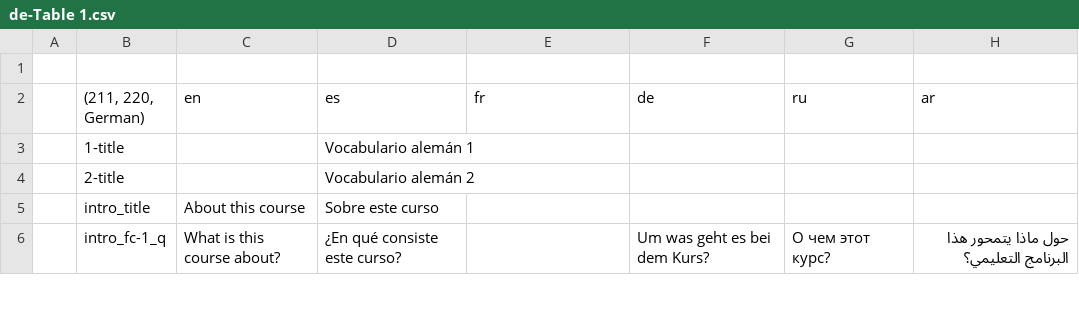
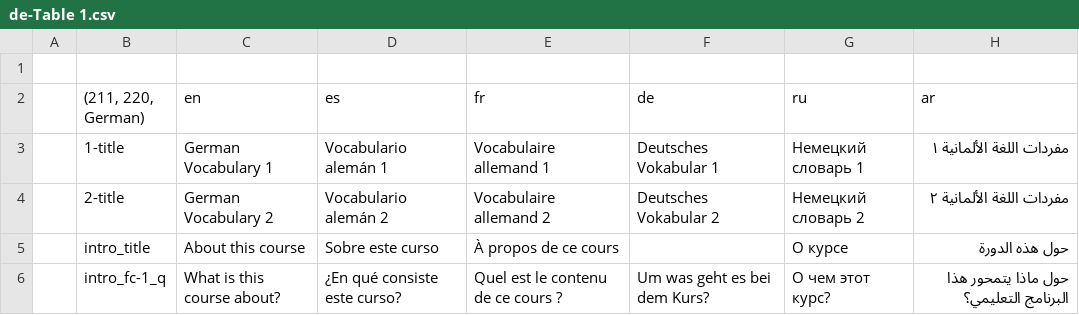
Before and after one commit to homam/babelbay-ma-parseit, a CSV file: content/de-Table 1.csv, drawn as a sheet; only a part is shown; the diff covers the shown part only.

```diff
--- a/content/de-Table 1.csv
+++ b/content/de-Table 1.csv
@@ -2,5 +2,5 @@
 ,"(211, 220, German)",en,es,fr,de,ru,ar
-,1-title,,Vocabulario alemán 1,,,,
-,2-title,,Vocabulario alemán 2,,,,
-,intro_title,About this course,Sobre este curso,,,,
-,intro_fc-1_q,What is this course about?,¿En qué consiste este curso?,,Um was geht es bei dem Kurs?,О чем этот курс?,حول ماذا يتمحور هذا البرنامج التعليمي؟
+,1-title,German Vocabulary 1,Vocabulario alemán 1,Vocabulaire allemand 1,Deutsches Vokabular 1,Немецкий словарь 1,مفردات اللغة الألمانية ١
+,2-title,German Vocabulary 2,Vocabulario alemán 2,Vocabulaire allemand 2,Deutsches Vokabular 2,Немецкий словарь 2,مفردات اللغة الألمانية ٢
+,intro_title,About this course,Sobre este curso,À propos de ce cours,,О курсе,حول هذه الدورة
+,intro_fc-1_q,What is this course about?,¿En qué consiste este curso?,Quel est le contenu de ce cours ?,Um was geht es bei dem Kurs?,О чем этот курс?,حول ماذا يتمحور هذا البرنامج التعليمي؟
```
Also changed, not shown: 22 edited cells elsewhere in this file, content/ar-Table 1.csv, content/en-Table 1.csv, 4 other files.
